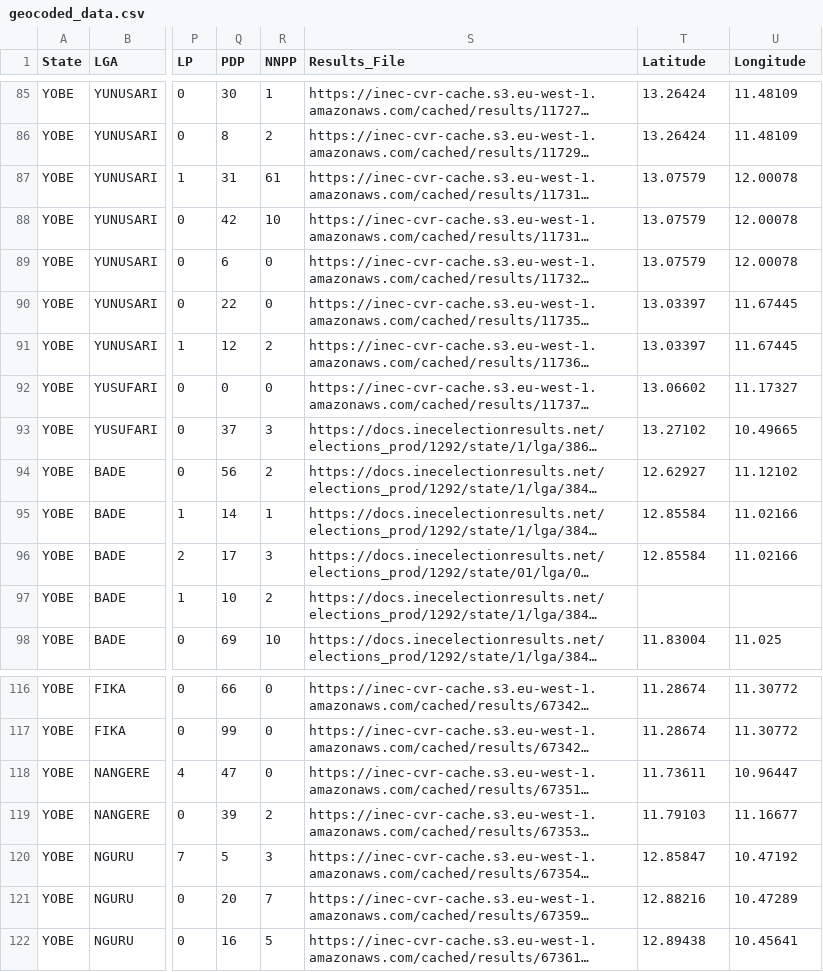
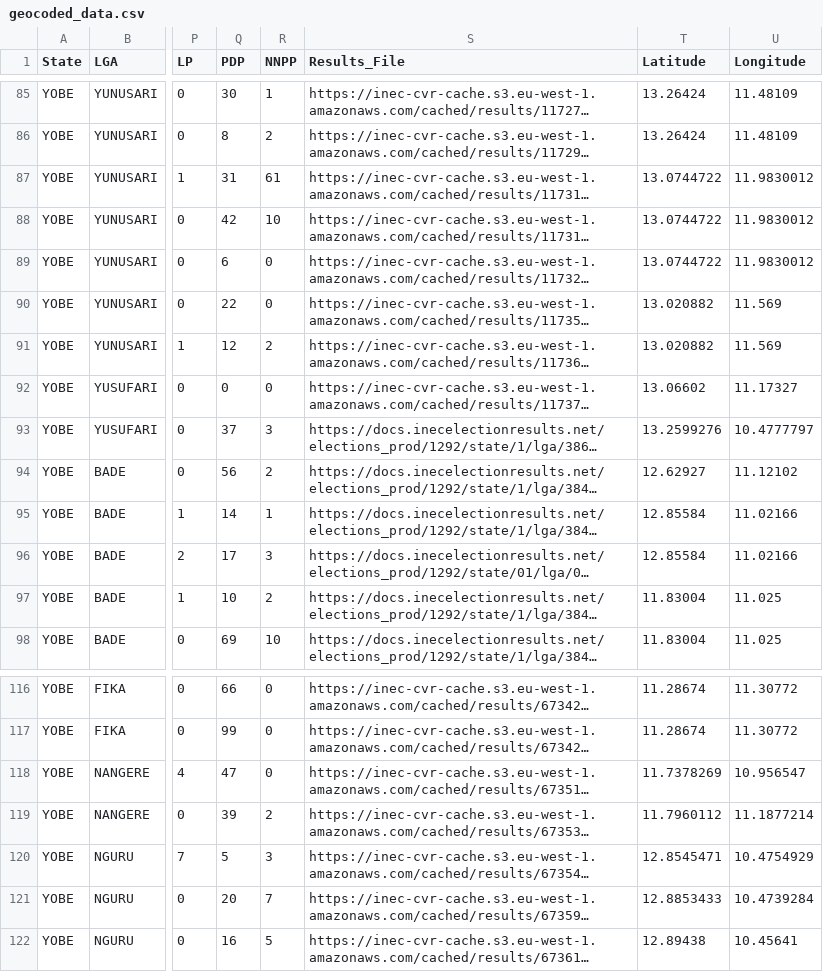
Before and after one commit to meryrahou/Data-Analysis-HNG-Internship, a CSV file: Stage1/geocoded_data.csv (was Stage 1/geocoded_data.csv), drawn as a sheet; only a part is shown, gaps mark what is left out; long unchanged cells end in …; the diff covers the shown part only; the diff names each change by its address in the sheet, - before the commit and + after, or states it on an @@ line.

```diff
--- a/Stage 1/geocoded_data.csv
+++ b/Stage1/geocoded_data.csv
-T87:T89 (Latitude): 13.07579
+T87:T89 (Latitude): 13.0744722
-U87:U89 (Longitude): 12.00078
+U87:U89 (Longitude): 11.9830012
-T90:T91 (Latitude): 13.03397
+T90:T91 (Latitude): 13.020882
-U90:U91 (Longitude): 11.67445
+U90:U91 (Longitude): 11.569
-T93 (Latitude): 13.27102
+T93 (Latitude): 13.2599276
-U93 (Longitude): 10.49665
+U93 (Longitude): 10.4777797
-T97 (Latitude): (empty)
+T97 (Latitude): 11.83004
-U97 (Longitude): (empty)
+U97 (Longitude): 11.025
-T118 (Latitude): 11.73611
+T118 (Latitude): 11.7378269
-U118 (Longitude): 10.96447
+U118 (Longitude): 10.956547
-T119 (Latitude): 11.79103
+T119 (Latitude): 11.7960112
-U119 (Longitude): 11.16677
+U119 (Longitude): 11.1877214
-T120 (Latitude): 12.85847
+T120 (Latitude): 12.8545471
-U120 (Longitude): 10.47192
+U120 (Longitude): 10.4754929
-T121 (Latitude): 12.88216
+T121 (Latitude): 12.8853433
-U121 (Longitude): 10.47289
+U121 (Longitude): 10.4739284
```
Also changed, not shown: 72 edited cells elsewhere in this file, 15 other files.
